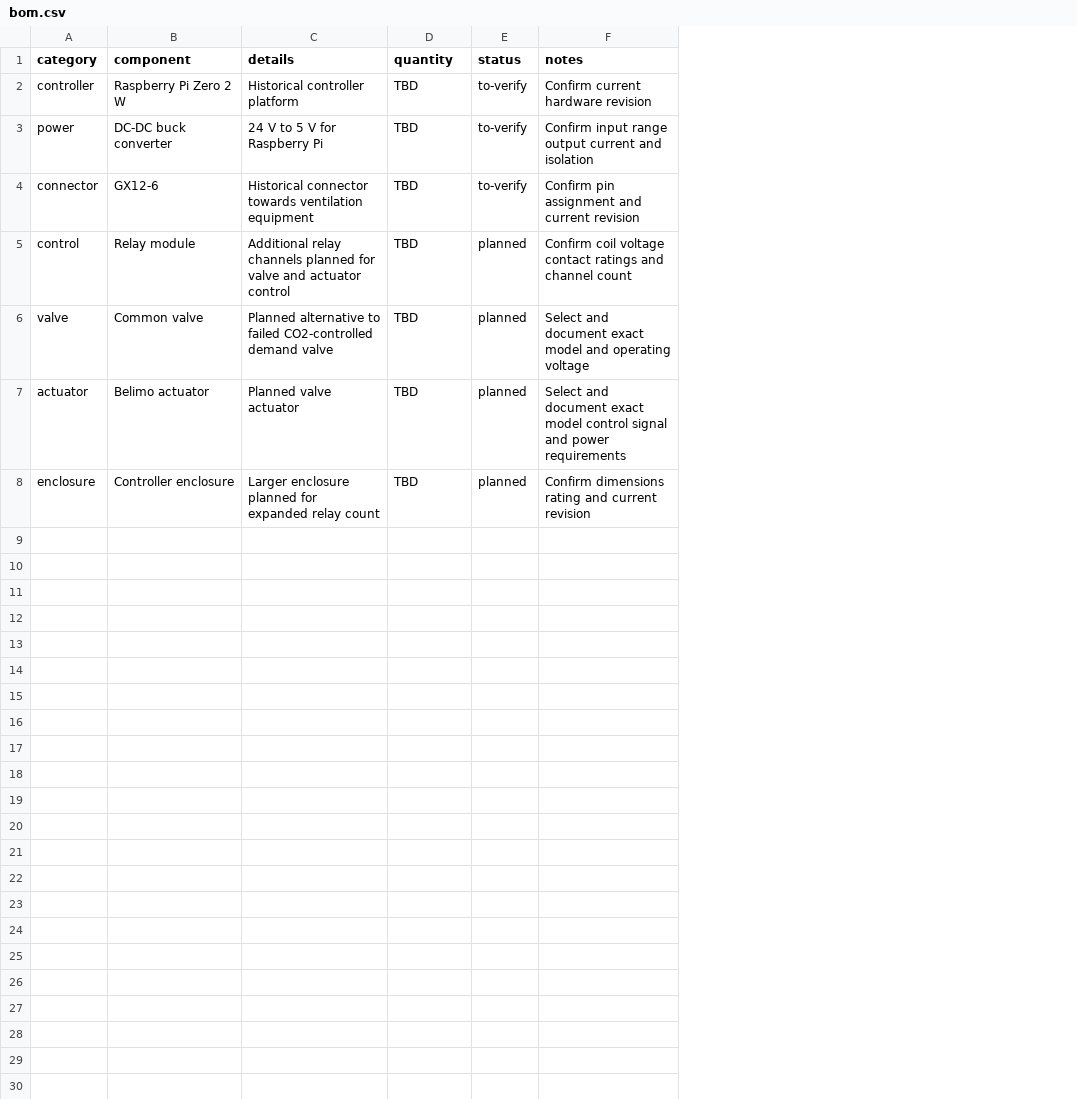
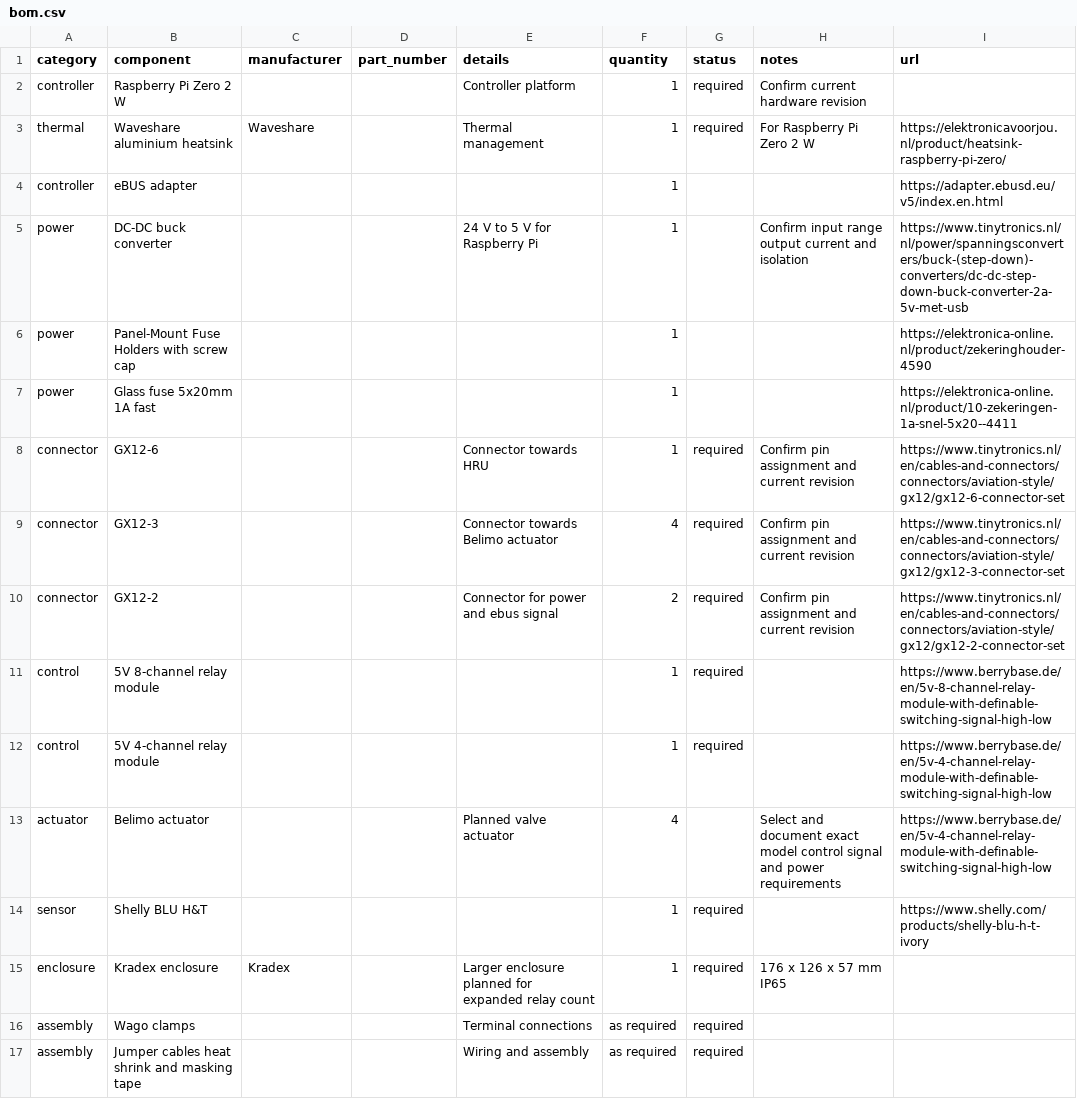
Before and after one commit to jvanoosterhout/MVcontroller, a CSV file: hardware/bom.csv, drawn as a sheet; removed rows and columns are numbered as before the commit, all else as after; the diff names each change by its address in the sheet, - before the commit and + after, or states it on an @@ line.

```diff
--- a/hardware/bom.csv
+++ b/hardware/bom.csv
+column C (manufacturer), empty
+column D (part_number), empty
+column I (url), row 5: https://www.tinytronics.nl/nl/power/spanningsconverters/buck-(step-down)-converters/dc-dc-step-down-buck-converter-2a-5v-met-usb; row 8: https://www.tinytronics.nl/en/cables-and-connectors/connectors/aviation-style/gx12/gx12-6-connector-set; row 13: https://www.berrybase.de/en/5v-4-channel-relay-module-with-definable-switching-signal-high-low
-E2 (details): Historical controller platform
+E2 (details): Controller platform
-F2 (quantity): TBD
+F2 (quantity): 1
-G2 (status): to-verify
+G2 (status): required
+row 3: thermal | Waveshare aluminium heatsink | Waveshare |  | Thermal management | 1 | required | For Raspberry Pi Zero 2 W | https://elektronicavoorjou.nl/product/heatsink-raspberry-pi-zero/
+row 4: controller | eBUS adapter |  |  |  | 1 |  |  | https://adapter.ebusd.eu/v5/index.en.html
-F5 (quantity): TBD
+F5 (quantity): 1
-G5 (status): to-verify
+G5 (status): (empty)
+row 6: power | Panel-Mount Fuse Holders with screw cap |  |  |  | 1 |  |  | https://elektronica-online.nl/product/zekeringhouder-4590
+row 7: power | Glass fuse 5x20mm 1A fast |  |  |  | 1 |  |  | https://elektronica-online.nl/product/10-zekeringen-1a-snel-5x20--4411
-E8 (details): Historical connector towards ventilation equipment
+E8 (details): Connector towards HRU
-F8 (quantity): TBD
+F8 (quantity): 1
-G8 (status): to-verify
+G8 (status): required
-row 5: control | Relay module | Additional relay channels planned for valve and actuator control | TBD | planned | Confirm coil voltage contact ratings and channel count
-row 6: valve | Common valve | Planned alternative to failed CO2-controlled demand valve | TBD | planned | Select and document exact model and operating voltage
+row 9: connector | GX12-3 |  |  | Connector towards Belimo actuator | 4 | required | Confirm pin assignment and current revision | https://www.tinytronics.nl/en/cables-and-connectors/connectors/aviation-style/gx12/gx12-3-connector-set
+row 10: connector | GX12-2 |  |  | Connector for power and ebus signal | 2 | required | Confirm pin assignment and current revision | https://www.tinytronics.nl/en/cables-and-connectors/connectors/aviation-style/gx12/gx12-2-connector-set
+row 11: control | 5V 8-channel relay module |  |  |  | 1 | required |  | https://www.berrybase.de/en/5v-8-channel-relay-module-with-definable-switching-signal-high-low
+row 12: control | 5V 4-channel relay module |  |  |  | 1 | required |  | https://www.berrybase.de/en/5v-4-channel-relay-module-with-definable-switching-signal-high-low
-F13 (quantity): TBD
+F13 (quantity): 4
-G13 (status): planned
+G13 (status): (empty)
-row 8: enclosure | Controller enclosure | Larger enclosure planned for expanded relay count | TBD | planned | Confirm dimensions rating and current revision
+row 14: sensor | Shelly BLU H&T |  |  |  | 1 | required |  | https://www.shelly.com/products/shelly-blu-h-t-ivory
+row 15: enclosure | Kradex enclosure | Kradex |  | Larger enclosure planned for expanded relay count | 1 | required | 176 x 126 x 57 mm IP65
+row 16: assembly | Wago clamps |  |  | Terminal connections | as required | required
+row 17: assembly | Jumper cables heat shrink and masking tape |  |  | Wiring and assembly | as required | required
```
Also changed, not shown: 20 other files.
